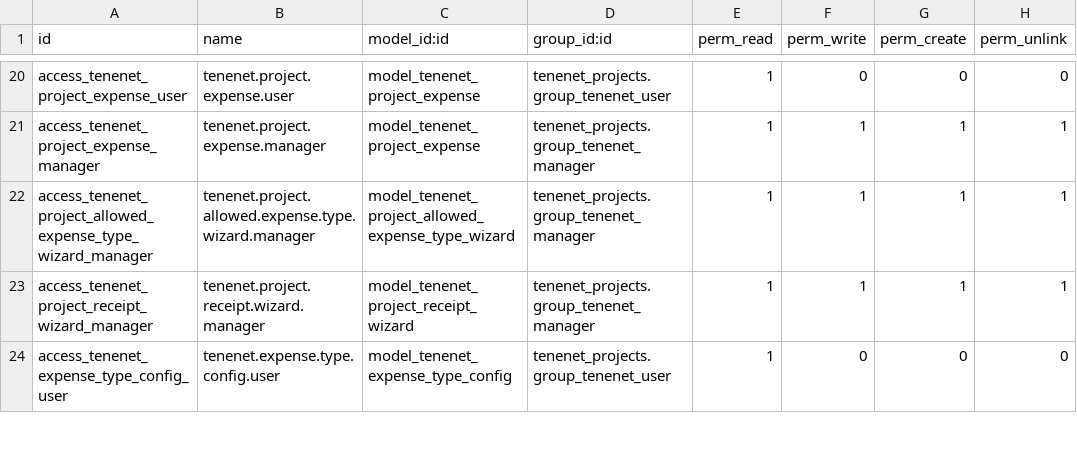
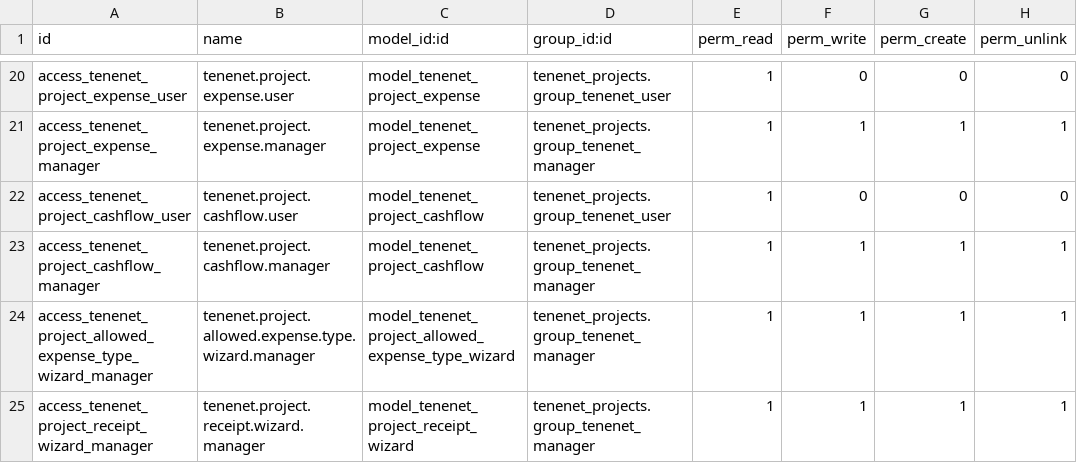
Before and after one commit to brunovskyoliver/tenenet_projects, a CSV file: security/ir.model.access.csv, drawn as a sheet; only a part is shown, gaps mark what is left out; the shorter side is filled out with more unchanged rows.

```diff
--- a/security/ir.model.access.csv
+++ b/security/ir.model.access.csv
@@ -21,2 +21,4 @@ access_tenenet_project_expense_user,tenenet.project.expense.user,model_tenenet_p
 access_tenenet_project_expense_manager,tenenet.project.expense.manager,model_tenenet_project_expense,tenenet_projects.group_tenenet_manager,1,1,1,1
+access_tenenet_project_cashflow_user,tenenet.project.cashflow.user,model_tenenet_project_cashflow,tenenet_projects.group_tenenet_user,1,0,0,0
+access_tenenet_project_cashflow_manager,tenenet.project.cashflow.manager,model_tenenet_project_cashflow,tenenet_projects.group_tenenet_manager,1,1,1,1
 access_tenenet_project_allowed_expense_type_wizard_manager,tenenet.project.allowed.expense.type.wizard.manager,model_tenenet_project_allowed_expense_type_wizard,tenenet_projects.group_tenenet_manager,1,1,1,1
```
Also changed, not shown: 9 other files.
